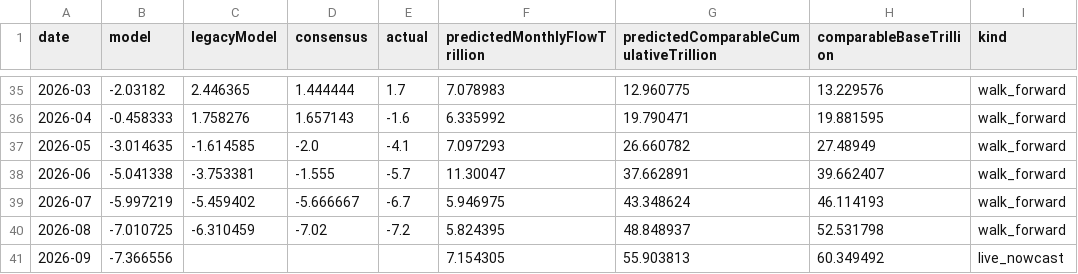
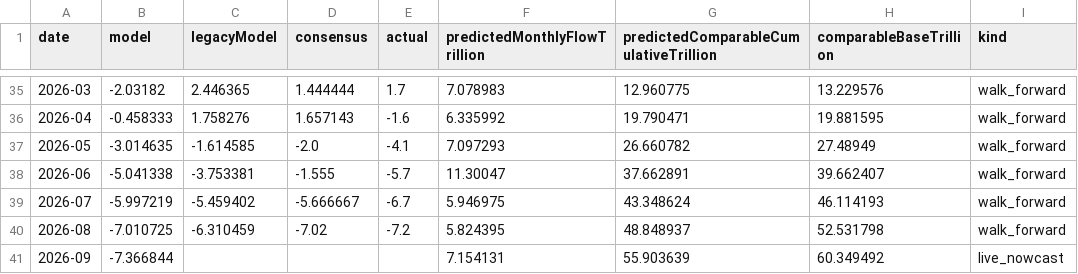
Before and after one commit to wangzhwiei/macro-dashboard, a CSV file: outputs/investment-model/investment_forecast_timeseries.csv, drawn as a sheet; only a part is shown, gaps mark what is left out.

```diff
--- a/outputs/investment-model/investment_forecast_timeseries.csv
+++ b/outputs/investment-model/investment_forecast_timeseries.csv
@@ -40,2 +40,2 @@
 2026-08,-7.010725,-6.310459,-7.02,-7.2,5.824395,48.848937,52.531798,walk_forward
-2026-09,-7.366556,,,,7.154305,55.903813,60.349492,live_nowcast
+2026-09,-7.366844,,,,7.154131,55.903639,60.349492,live_nowcast
```
Also changed, not shown: outputs/frequency-freshness-audit.csv, 14 other files.
